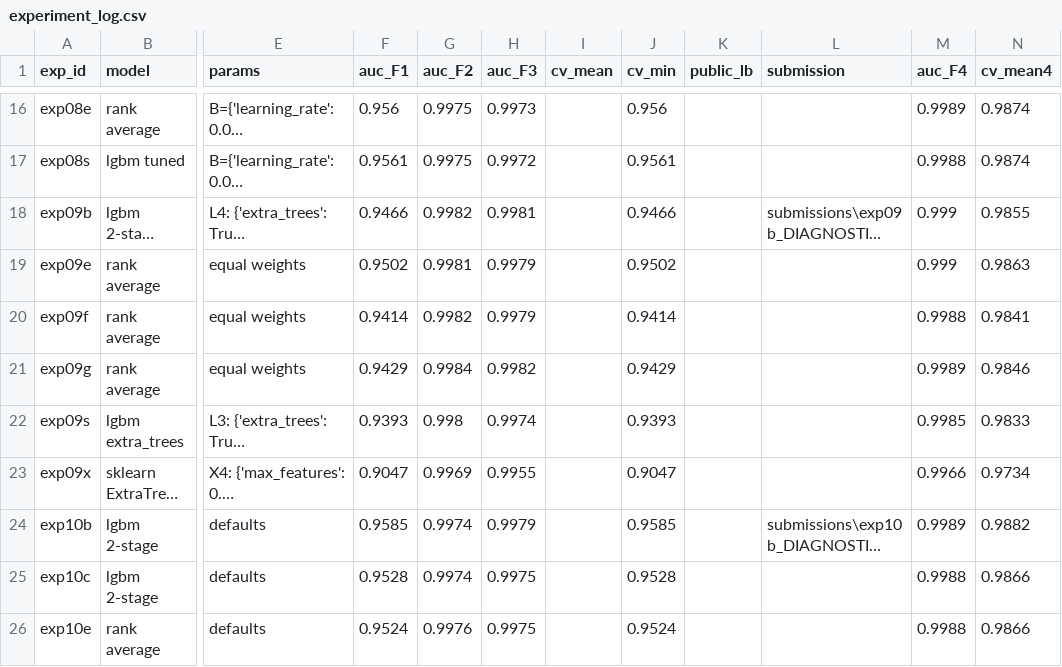
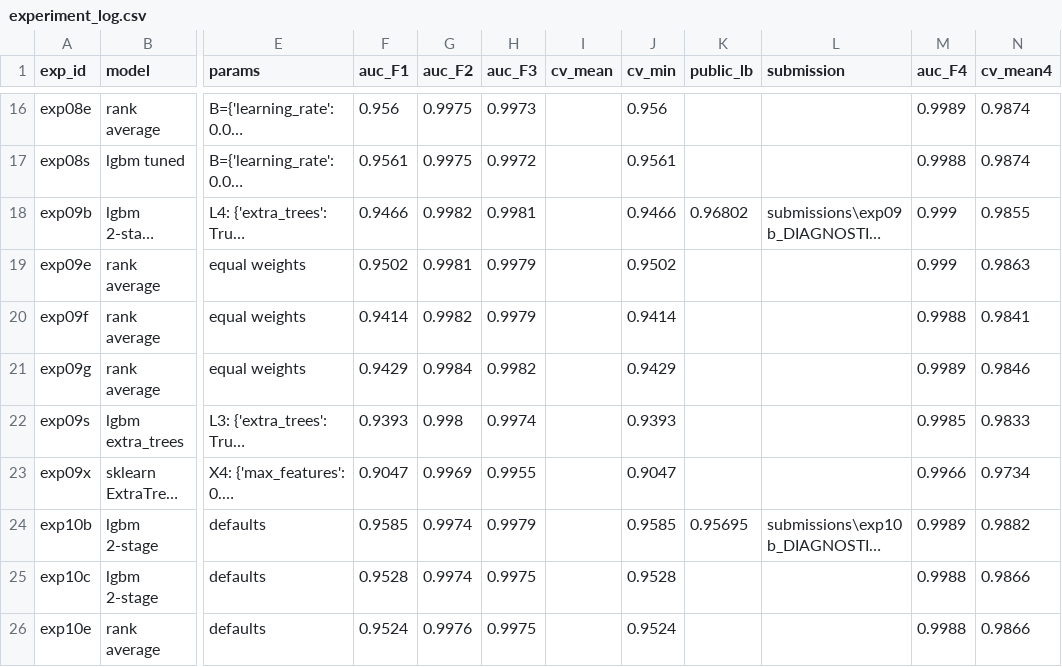
Before and after one commit to tanbeng123/bt4012-e1139091-kaggle-2026, a CSV file: experiment_log.csv, drawn as a sheet; only a part is shown, gaps mark what is left out; long unchanged cells end in …; the diff names each change by its address in the sheet, - before the commit and + after, or states it on an @@ line.

Commit message:
Log exp09b and exp10b public LB scores

```diff
--- a/experiment_log.csv
+++ b/experiment_log.csv
-K18 (public_lb): (empty)
+K18 (public_lb): 0.96802
-K24 (public_lb): (empty)
+K24 (public_lb): 0.95695
```
